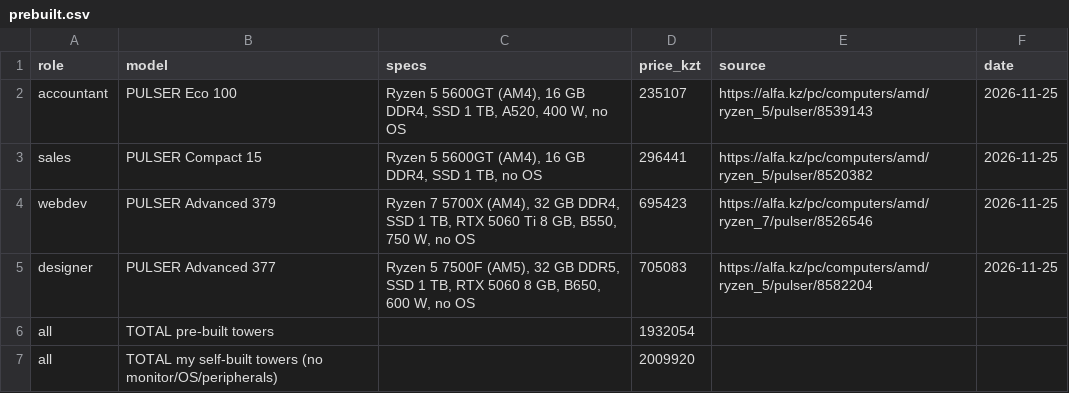
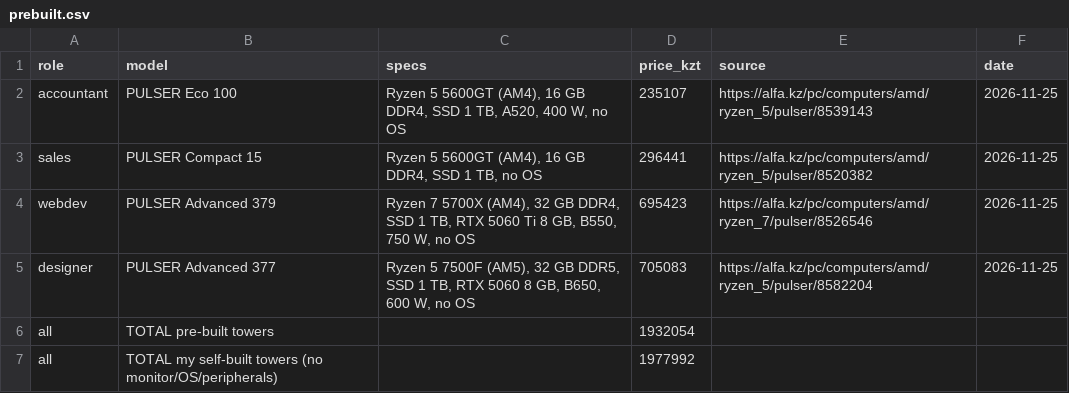
Before and after one commit to sh-amiraa/osarch-shaikenova, a CSV file: tickets/ticket2-office-spec/prebuilt.csv, drawn as a sheet.

Commit message:
Update prebuilt.csv

```diff
--- a/tickets/ticket2-office-spec/prebuilt.csv
+++ b/tickets/ticket2-office-spec/prebuilt.csv
@@ -6,2 +6,2 @@ designer,PULSER Advanced 377,"Ryzen 5 7500F (AM5), 32 GB DDR5, SSD 1 TB, RTX 506
 all,TOTAL pre-built towers,,1932054,,
-all,TOTAL my self-built towers (no monitor/OS/peripherals),,2009920,,
+all,TOTAL my self-built towers (no monitor/OS/peripherals),,1977992,,
```
